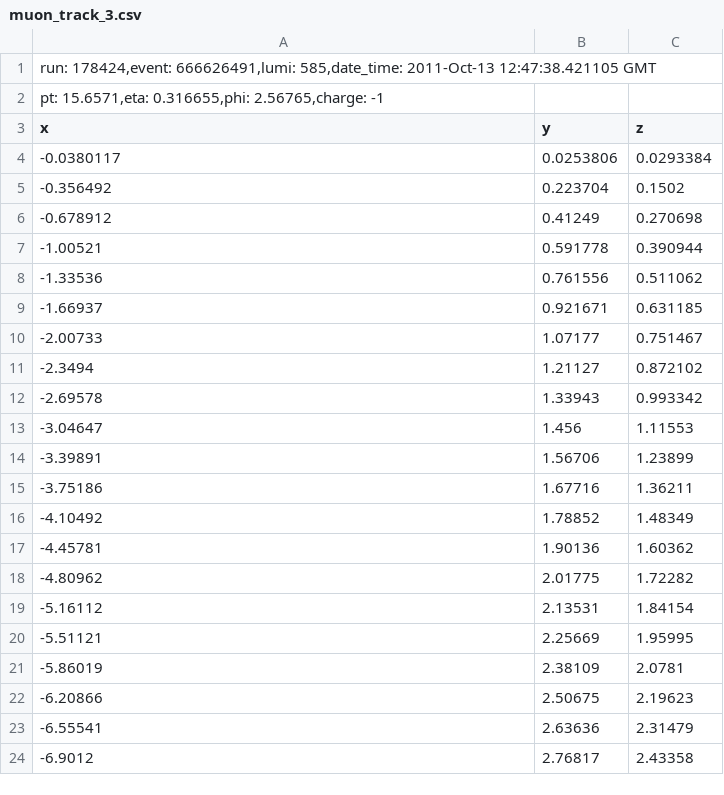
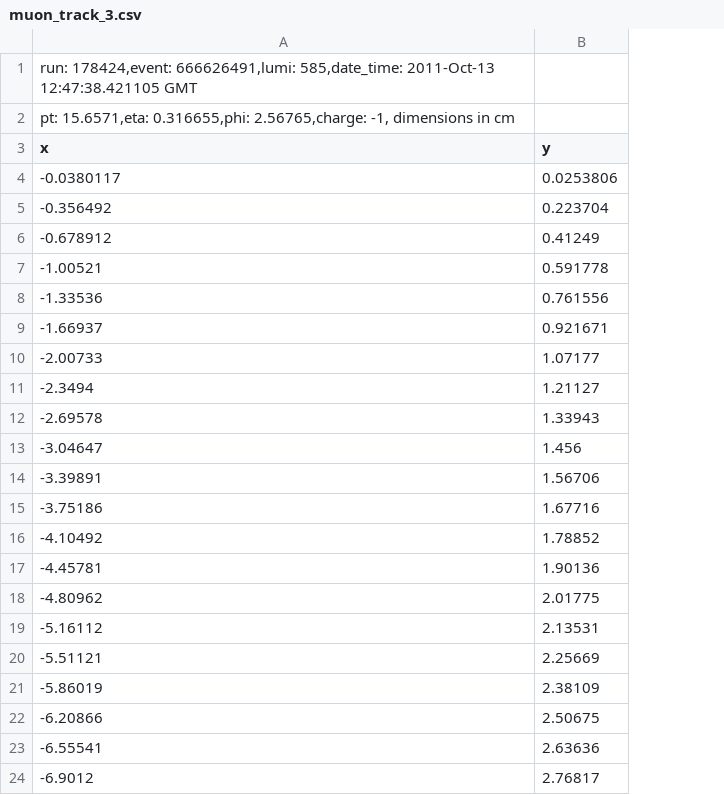
Before and after one commit to QuarkNet-HEP/coding-camp, a CSV file: data/muon_track_3.csv, drawn as a sheet; the diff names each change by its address in the sheet, - before the commit and + after, or states it on an @@ line.

```diff
--- a/data/muon_track_3.csv
+++ b/data/muon_track_3.csv
-column C (z), rows 4-24: 0.0293384 | 0.1502 | 0.270698 | 0.390944 | 0.511062 | 0.631185 | 0.751467 | 0.872102 | 0.993342 | 1.11553 | 1.23899 | 1.36211 | 1.48349 | 1.60362 | 1.72282 | 1.84154 | 1.95995 | 2.0781 | 2.19623 | 2.31479 | 2.43358
-A2 (x): …0.316655,phi: 2.56765,charge: -1
+A2 (x): …0.316655,phi: 2.56765,charge: -1, dimensions in cm
```
Also changed, not shown: data/muon_track_1.csv, data/muon_track_2.csv, 3 other files.
